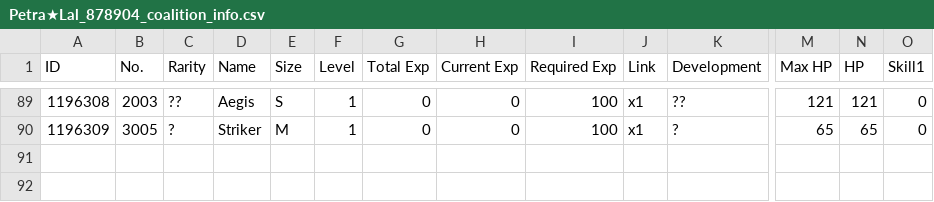
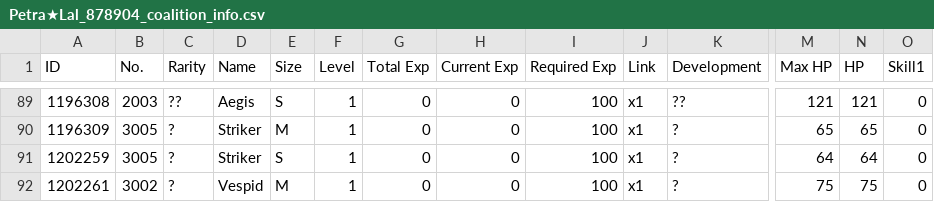
Before and after one commit to TheRealPetraLal/Info, a CSV file: Petra★Lal_878904_coalition_info.csv, drawn as a sheet; only a part is shown, gaps mark what is left out; rows hold the shown columns only; the diff names each change by its address in the sheet, - before the commit and + after, or states it on an @@ line.

```diff
--- a/Petra★Lal_878904_coalition_info.csv
+++ b/Petra★Lal_878904_coalition_info.csv
+row 91: 1202259 | 3005 | ? | Striker | S | 1 | 0 | 0 | 100 | x1 | ? | 64 | 64 | 0
+row 92: 1202261 | 3002 | ? | Vespid | M | 1 | 0 | 0 | 100 | x1 | ? | 75 | 75 | 0
```
Also changed, not shown: Petra★Lal_878904__theater_optimize_team.csv, Petra★Lal_878904_doll_info.csv, 4 other files.
